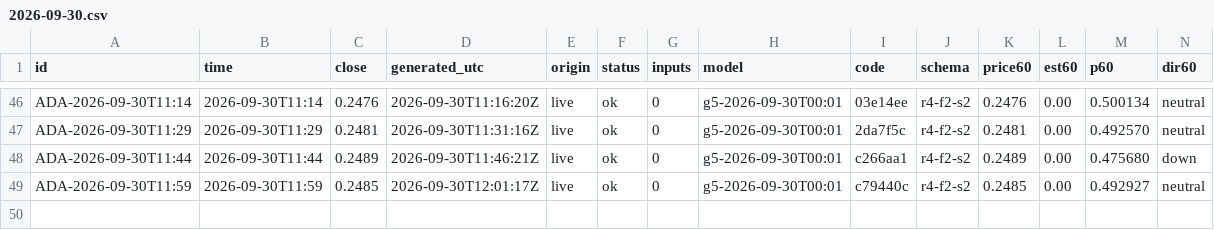
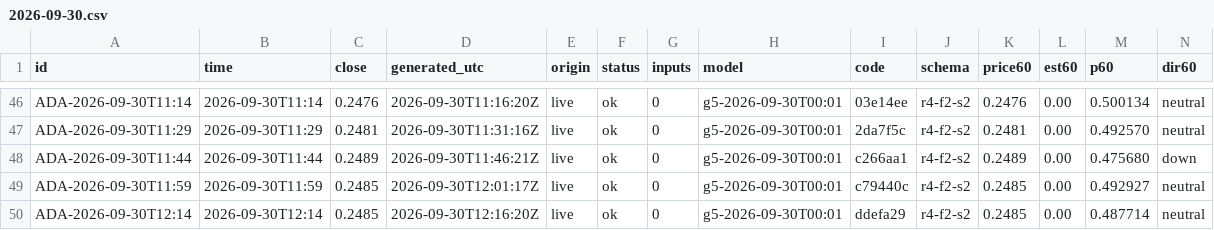
Before and after one commit to omidabduli/cardano-self-improving-prediction, a CSV file: data/predictions/2026-09-30.csv, drawn as a sheet; only a part is shown, gaps mark what is left out; rows hold the shown columns only; the diff names each change by its address in the sheet, - before the commit and + after, or states it on an @@ line.

```diff
--- a/data/predictions/2026-09-30.csv
+++ b/data/predictions/2026-09-30.csv
+row 50: ADA-2026-09-30T12:14 | 2026-09-30T12:14 | 0.2485 | 2026-09-30T12:16:20Z | live | ok | 0 | g5-2026-09-30T00:01 | ddefa29 | r4-f2-s2 | 0.2485 | 0.00 | 0.487714 | neutral
```
Also changed, not shown: 3 other files.
